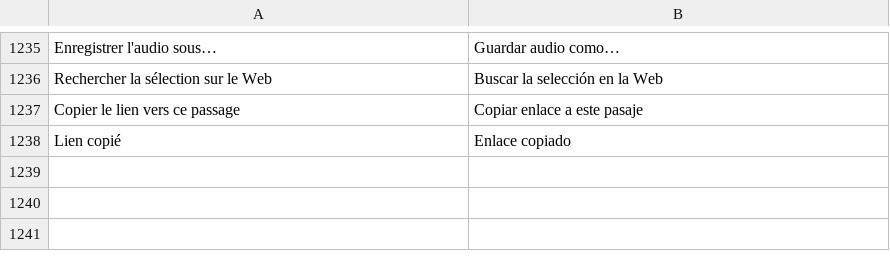
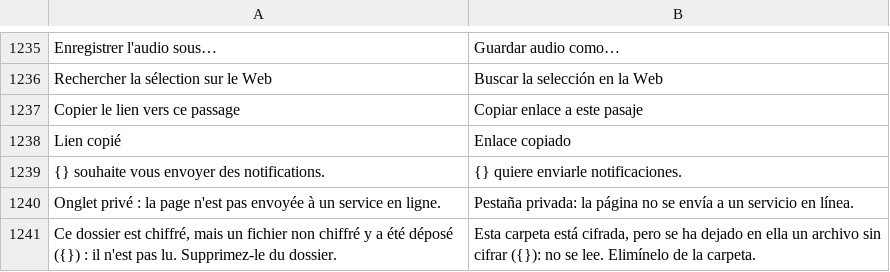
Before and after one commit to grassfieldhq/sanaga, a TSV file: assets/i18n/es.tsv, drawn as a sheet; only a part is shown, gaps mark what is left out; the diff names each change by its address in the sheet, - before the commit and + after, or states it on an @@ line.

```diff
--- a/assets/i18n/es.tsv
+++ b/assets/i18n/es.tsv
+row 1239: {} souhaite vous envoyer des notifications. | {} quiere enviarle notificaciones.
+row 1240: Onglet privé : la page n'est pas envoyée à un service en ligne. | Pestaña privada: la página no se envía a un servicio en línea.
+row 1241: Ce dossier est chiffré, mais un fichier non chiffré y a été déposé ({}) : il n'est pas lu. Supprimez-le du dossier. | Esta carpeta está cifrada, pero se ha dejado en ella un archivo sin cifrar ({}): no se lee. Elimínelo de la carpeta.
```
Also changed, not shown: assets/i18n/de.tsv, assets/i18n/en.tsv, 3 other files.
